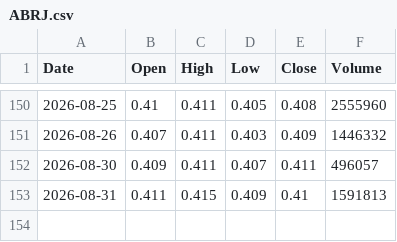
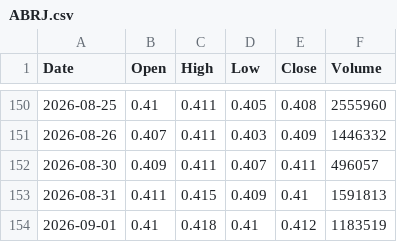
Before and after one commit to abdurahmanalaghbari-cpu/msx-edge, a CSV file: data/ABRJ.csv, drawn as a sheet; only a part is shown, gaps mark what is left out; the diff names each change by its address in the sheet, - before the commit and + after, or states it on an @@ line.

Commit message:
EOD update 2026-09-01

```diff
--- a/data/ABRJ.csv
+++ b/data/ABRJ.csv
+row 154: 2026-09-01 | 0.41 | 0.418 | 0.41 | 0.412 | 1183519
```
